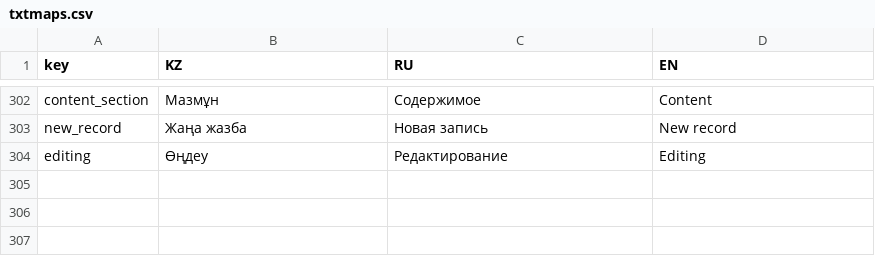
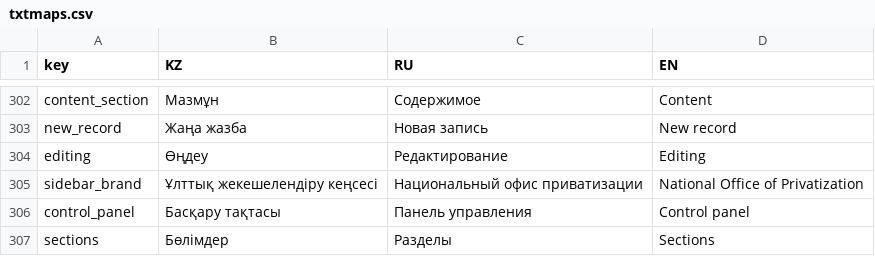
Before and after one commit to nnniyaz/national-office-privatization, a CSV file: admin/txtmaps.csv, drawn as a sheet; only a part is shown, gaps mark what is left out; the diff names each change by its address in the sheet, - before the commit and + after, or states it on an @@ line.

```diff
--- a/admin/txtmaps.csv
+++ b/admin/txtmaps.csv
+row 305: sidebar_brand | Ұлттық жекешелендіру кеңсесі | Национальный офис приватизации | National Office of Privatization
+row 306: control_panel | Басқару тақтасы | Панель управления | Control panel
+row 307: sections | Бөлімдер | Разделы | Sections
```
Also changed, not shown: 3 other files.
